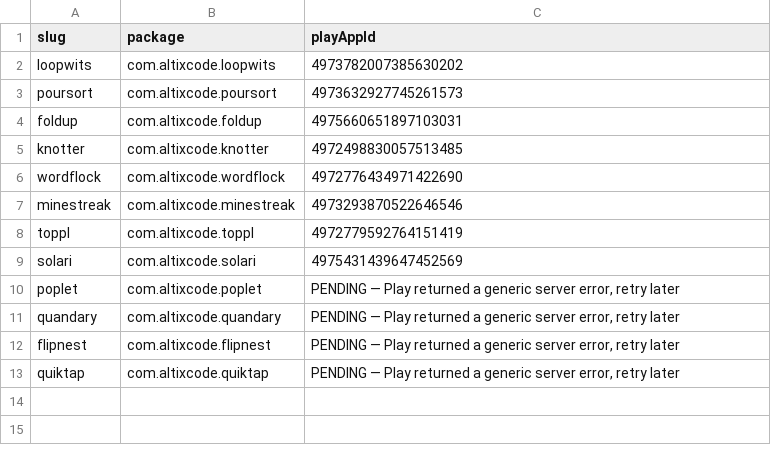
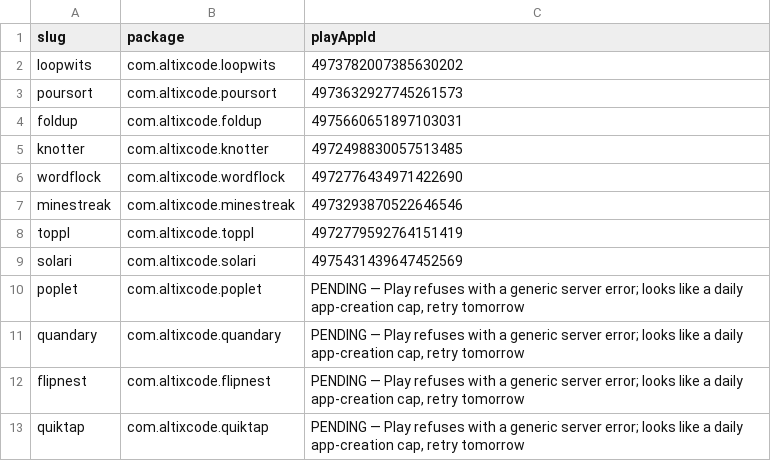
Before and after one commit to AltixCode/next-mobile-apps, a TSV file: play-app-ids.tsv, drawn as a sheet.

```diff
--- a/play-app-ids.tsv
+++ b/play-app-ids.tsv
@@ -9,5 +9,5 @@ toppl	com.altixcode.toppl	4972779592764151419
 solari	com.altixcode.solari	4975431439647452569
-poplet	com.altixcode.poplet	PENDING — Play returned a generic server error, retry later
-quandary	com.altixcode.quandary	PENDING — Play returned a generic server error, retry later
-flipnest	com.altixcode.flipnest	PENDING — Play returned a generic server error, retry later
-quiktap	com.altixcode.quiktap	PENDING — Play returned a generic server error, retry later
+poplet	com.altixcode.poplet	PENDING — Play refuses with a generic server error; looks like a daily app-creation cap, retry tomorrow
+quandary	com.altixcode.quandary	PENDING — Play refuses with a generic server error; looks like a daily app-creation cap, retry tomorrow
+flipnest	com.altixcode.flipnest	PENDING — Play refuses with a generic server error; looks like a daily app-creation cap, retry tomorrow
+quiktap	com.altixcode.quiktap	PENDING — Play refuses with a generic server error; looks like a daily app-creation cap, retry tomorrow
```
